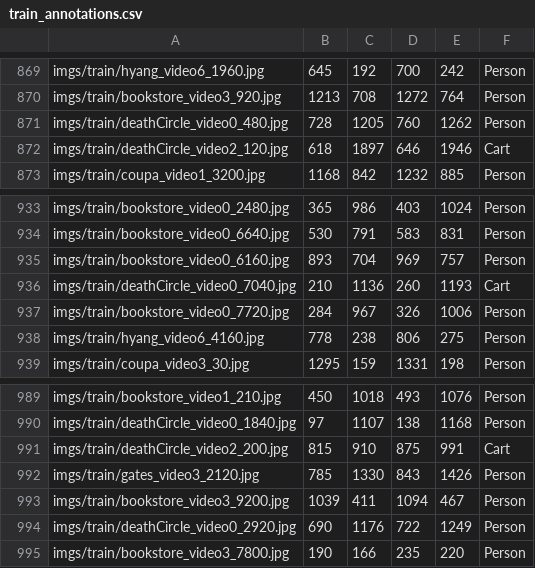
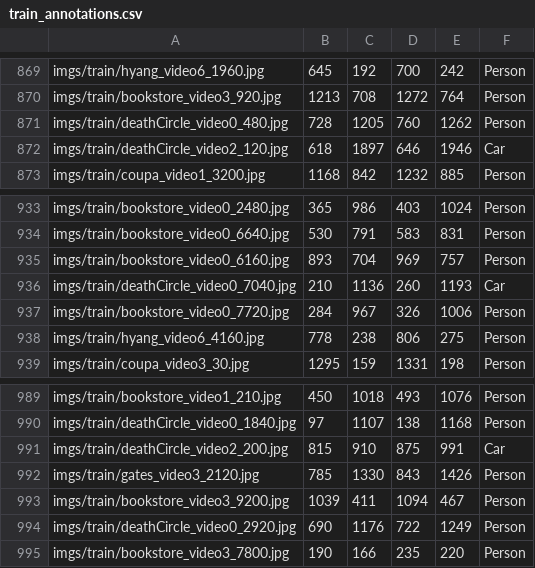
Before and after one commit to ChristosTrimas/ai-detection-systems, a CSV file: data/train_annotations.csv, drawn as a sheet; only a part is shown, gaps mark what is left out; the diff covers the shown part only.

```diff
--- a/data/train_annotations.csv
+++ b/data/train_annotations.csv
@@ -871,3 +871,3 @@ imgs/train/bookstore_video3_920.jpg,1213,708,1272,764,Person
 imgs/train/deathCircle_video0_480.jpg,728,1205,760,1262,Person
-imgs/train/deathCircle_video2_120.jpg,618,1897,646,1946,Cart
+imgs/train/deathCircle_video2_120.jpg,618,1897,646,1946,Car
 imgs/train/coupa_video1_3200.jpg,1168,842,1232,885,Person
@@ -935,3 +935,3 @@ imgs/train/bookstore_video0_6640.jpg,530,791,583,831,Person
 imgs/train/bookstore_video0_6160.jpg,893,704,969,757,Person
-imgs/train/deathCircle_video0_7040.jpg,210,1136,260,1193,Cart
+imgs/train/deathCircle_video0_7040.jpg,210,1136,260,1193,Car
 imgs/train/bookstore_video0_7720.jpg,284,967,326,1006,Person
@@ -990,3 +990,3 @@ imgs/train/bookstore_video1_210.jpg,450,1018,493,1076,Person
 imgs/train/deathCircle_video0_1840.jpg,97,1107,138,1168,Person
-imgs/train/deathCircle_video2_200.jpg,815,910,875,991,Cart
+imgs/train/deathCircle_video2_200.jpg,815,910,875,991,Car
 imgs/train/gates_video3_2120.jpg,785,1330,843,1426,Person
```
Also changed, not shown: 2 removed rows and 3 edited cells elsewhere in this file, 1 other file.
